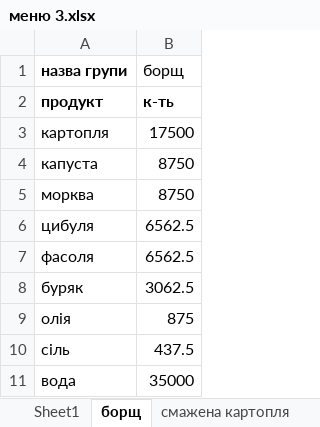
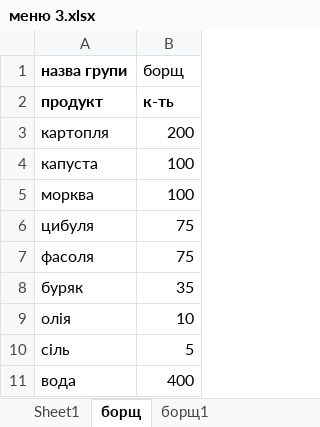
Before and after one commit to slavkoSenkiv/chefs-math, an Excel workbook: mvp/меню 3.xlsx, sheet борщ, drawn as a sheet; values as stored, in another font and other column widths than the file's, no borders; the diff names each change by its address in the sheet, - before the commit and + after, or states it on an @@ line.

```diff
--- a/mvp/меню 3.xlsx (sheet борщ)
+++ b/mvp/меню 3.xlsx (sheet борщ)
-sheet tab: смажена картопля
+sheet tab: борщ1
-B3 (борщ): 17500
+B3 (борщ): 200
-B4:B5 (борщ): 8750
+B4:B5 (борщ): 100
-B6:B7 (борщ): 6562.5
+B6:B7 (борщ): 75
-B8 (борщ): 3062.5
+B8 (борщ): 35
-B9 (борщ): 875
+B9 (борщ): 10
-B10 (борщ): 437.5
+B10 (борщ): 5
-B11 (борщ): 35000
+B11 (борщ): 400
```
Also changed, not shown: sheet Sheet1, sheet борщ1, mvp/рецепт борщ.xlsx, mvp/рецепт зажарка.xlsx, 14 other files.
